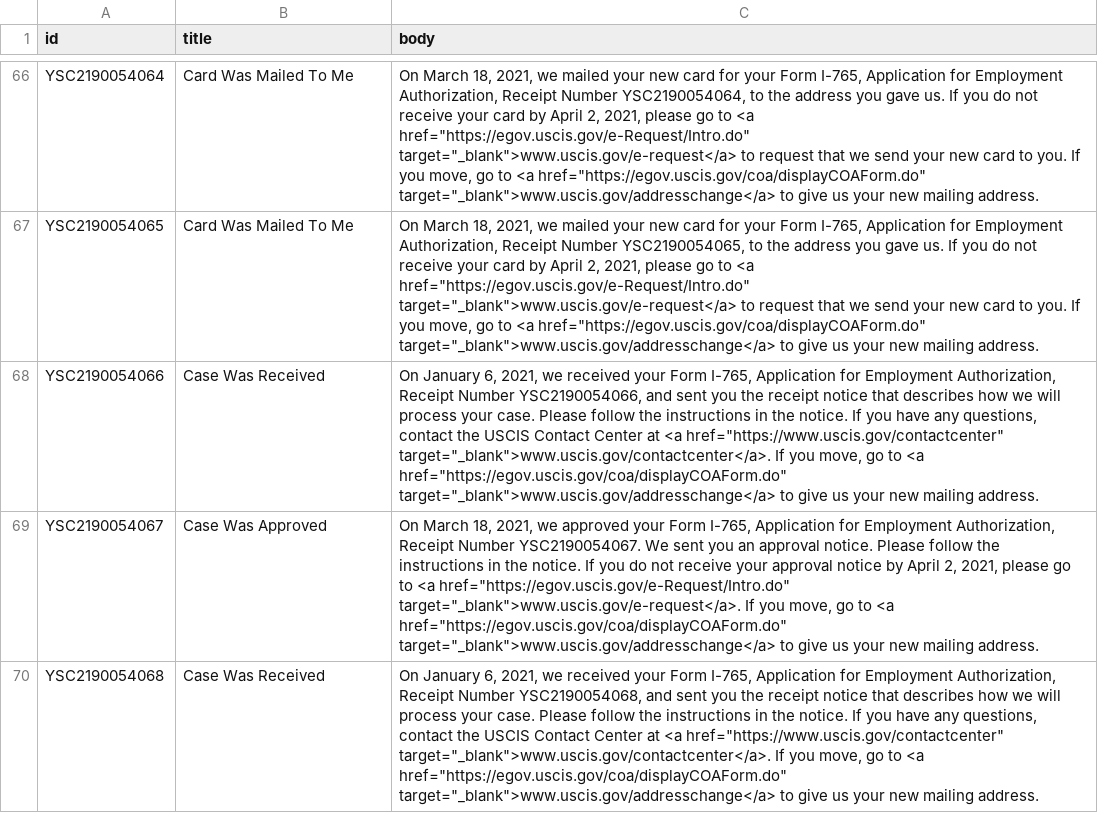
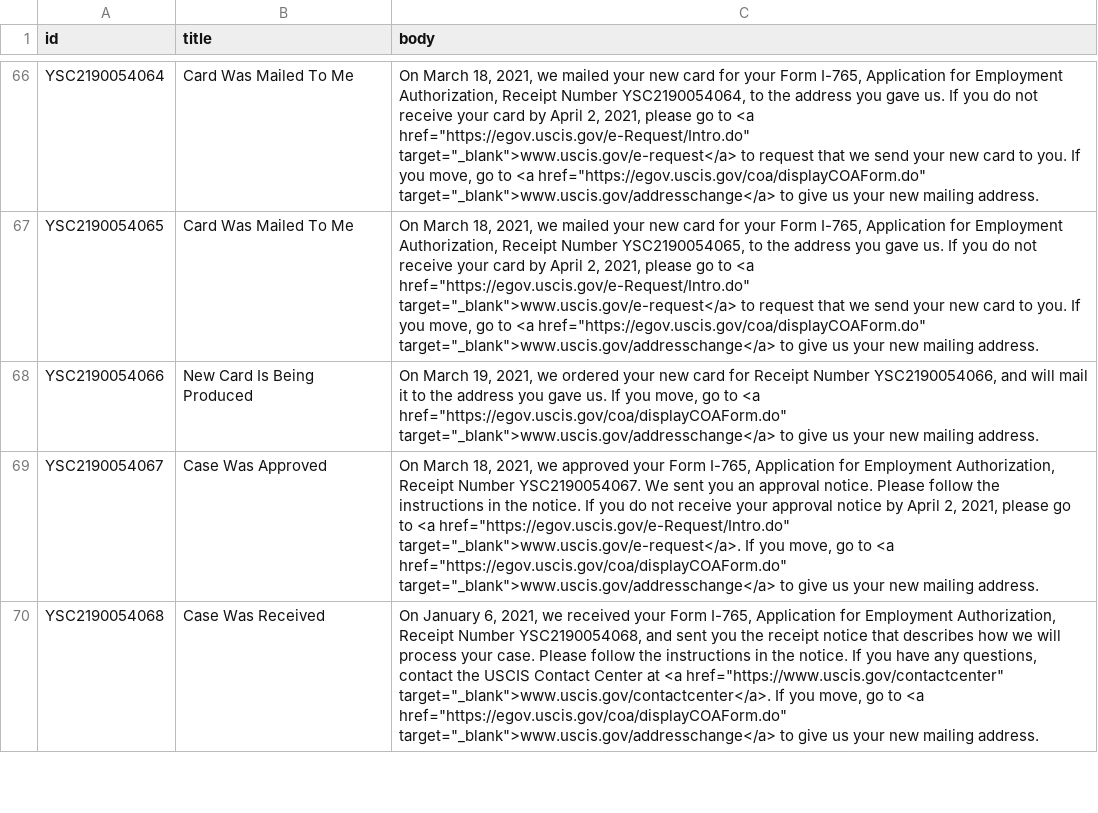
Before and after one commit to opt-lol/opt-data, a CSV file: data/YSC2190054.csv, drawn as a sheet; only a part is shown, gaps mark what is left out; the diff covers the shown part only; the diff names each change by its address in the sheet, - before the commit and + after, or states it on an @@ line.

```diff
--- a/data/YSC2190054.csv
+++ b/data/YSC2190054.csv
-B68 (title): Case Was Received
+B68 (title): New Card Is Being Produced
-C68 (body): On January 6, 2021, we received your Form I-765, Application for Employment Authorization, Receipt Number YSC2190054066, and sent you the receipt notice that describes how we will process your case. Please follow the instructions in the notice. If you have any questions, contact the USCIS Contact Center at <a href="https://www.uscis.gov/contactcenter" target="_blank">www.uscis.gov/contactcenter</a>. If you…
+C68 (body): On March 19, 2021, we ordered your new card for Receipt Number YSC2190054066, and will mail it to the address you gave us. If you…
```
Also changed, not shown: 133 edited cells elsewhere in this file, data/YSC2190064.csv, data/YSC2190066.csv, 56 other files.
